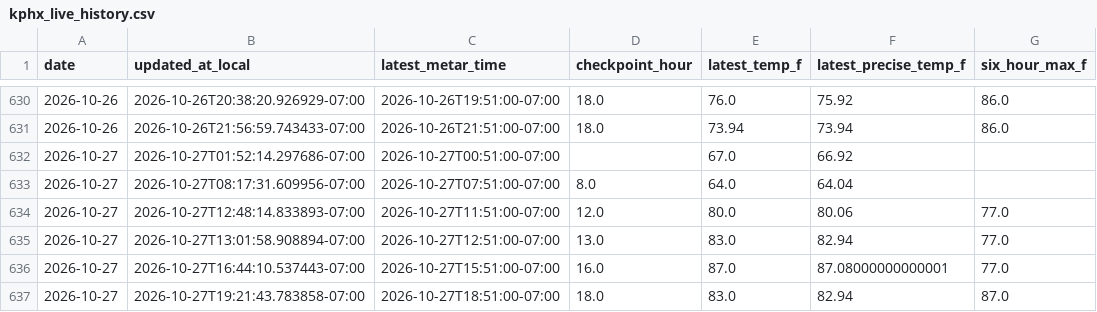
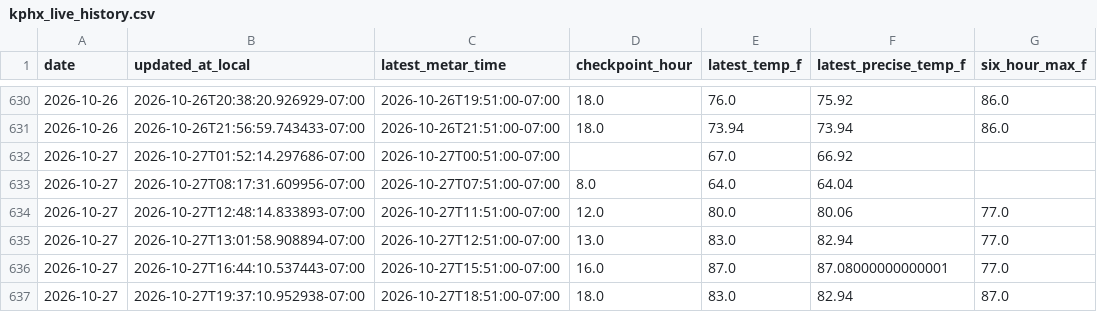
Before and after one commit to capecodbeachgirl/kphx-live-model, a CSV file: data/live/kphx_live_history.csv, drawn as a sheet; only a part is shown, gaps mark what is left out; the diff names each change by its address in the sheet, - before the commit and + after, or states it on an @@ line.

```diff
--- a/data/live/kphx_live_history.csv
+++ b/data/live/kphx_live_history.csv
-B637 (updated_at_local): 2026-10-27T19:21:43.783858-07:00
+B637 (updated_at_local): 2026-10-27T19:37:10.952938-07:00
```
Also changed, not shown: 3 other files.
